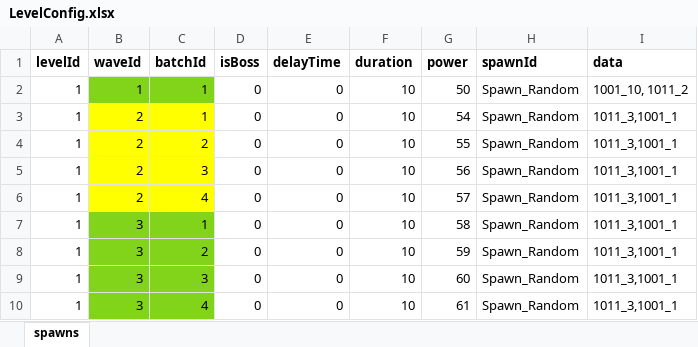
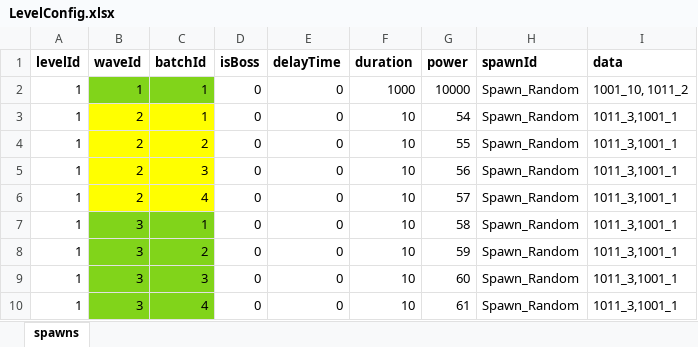
Before and after one commit to nguyenthehoang98/Idle-rpg, an Excel workbook: light_fight/Assets/Excels/LevelConfig.xlsx, sheet spawns, drawn as a sheet; values as stored, in another font and other column widths than the file's, no borders; the diff names each change by its address in the sheet, - before the commit and + after, or states it on an @@ line.

```diff
--- a/light_fight/Assets/Excels/LevelConfig.xlsx (sheet spawns)
+++ b/light_fight/Assets/Excels/LevelConfig.xlsx (sheet spawns)
-F2 (duration): 10
+F2 (duration): 1000
-G2 (power): 50
+G2 (power): 10000
```
Also changed, not shown: 2 other files.
